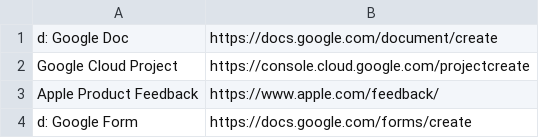
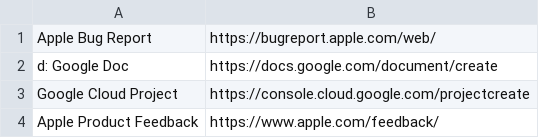
Before and after one commit to nikitavoloboev/alfred-ask-create-share, a CSV file: workflow/submissions.csv, drawn as a sheet; only a part is shown; the shorter side is filled out with more unchanged rows; the diff names each change by its address in the sheet, - before the commit and + after, or states it on an @@ line.

Commit message:
submissions: update

```diff
--- a/workflow/submissions.csv
+++ b/workflow/submissions.csv
+row 1: Apple Bug Report | https://bugreport.apple.com/web/
```
